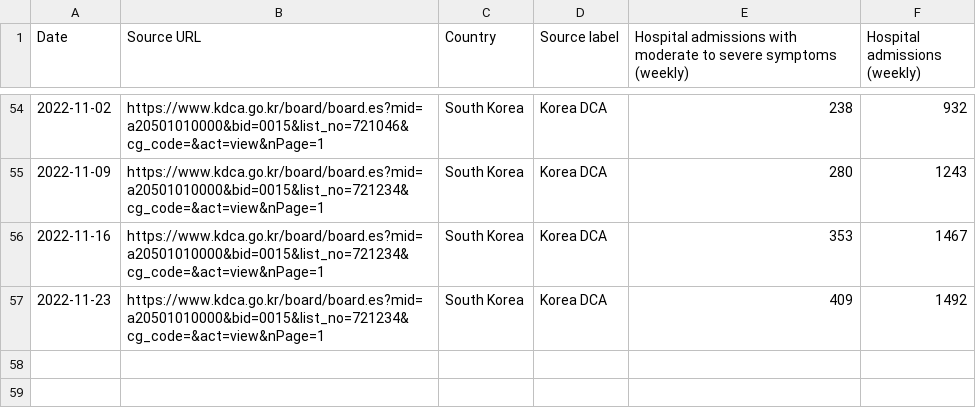
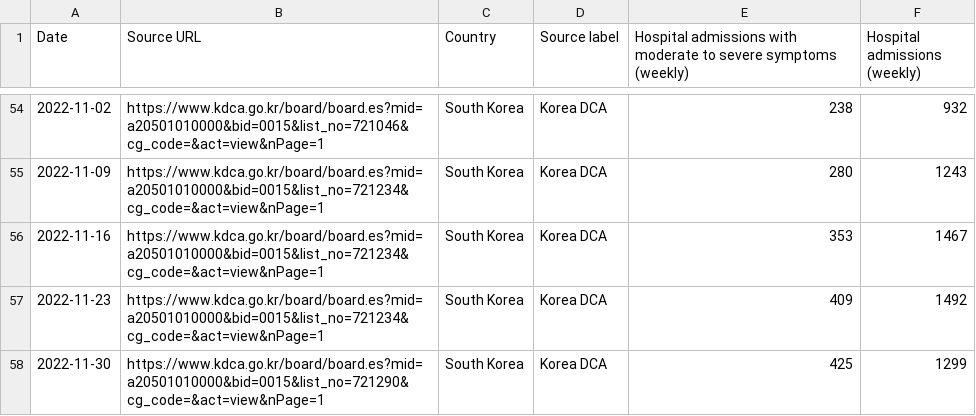
Before and after one commit to WWolf/korea-covid19-hosp-data, a CSV file: weekly_icu.csv, drawn as a sheet; only a part is shown, gaps mark what is left out.

Commit message:
Update weekly_icu.csv

```diff
--- a/weekly_icu.csv
+++ b/weekly_icu.csv
@@ -57 +57,2 @@ Date,Source URL,Country,Source label,Hospital admissions with moderate to severe
 2022-11-23,https://www.kdca.go.kr/board/board.es?mid=a20501010000&bid=0015&list_no=721234&cg_code=&act=view&nPage=1,South Korea,Korea DCA,409,1492
+2022-11-30,https://www.kdca.go.kr/board/board.es?mid=a20501010000&bid=0015&list_no=721290&cg_code=&act=view&nPage=1,South Korea,Korea DCA,425,1299
```
